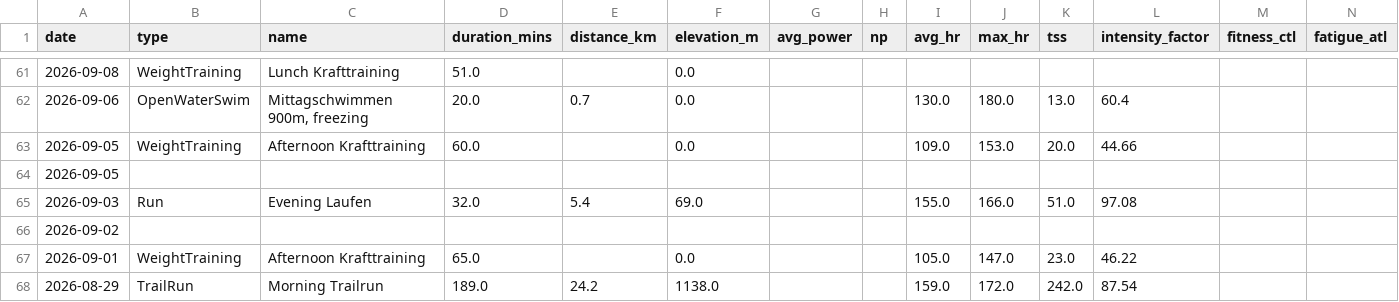
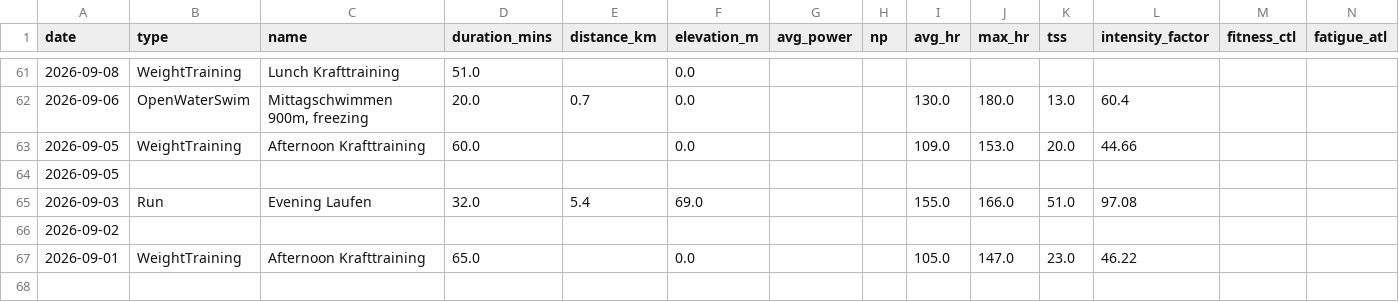
Before and after one commit to basch1117/trainingdata, a CSV file: activities_12weeks.csv, drawn as a sheet; only a part is shown, gaps mark what is left out; the diff names each change by its address in the sheet, - before the commit and + after, or states it on an @@ line.

Commit message:
Update training data 2026-11-22

```diff
--- a/activities_12weeks.csv
+++ b/activities_12weeks.csv
-row 68: 2026-08-29 | TrailRun | Morning Trailrun | 189.0 | 24.2 | 1138.0 |  |  | 159.0 | 172.0 | 242.0 | 87.54
```
Also changed, not shown: wellness_12weeks.csv, wellness_full.csv, 2 other files.
